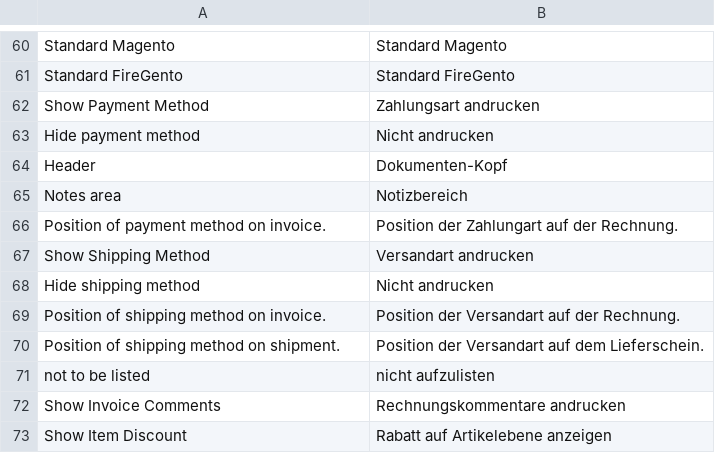
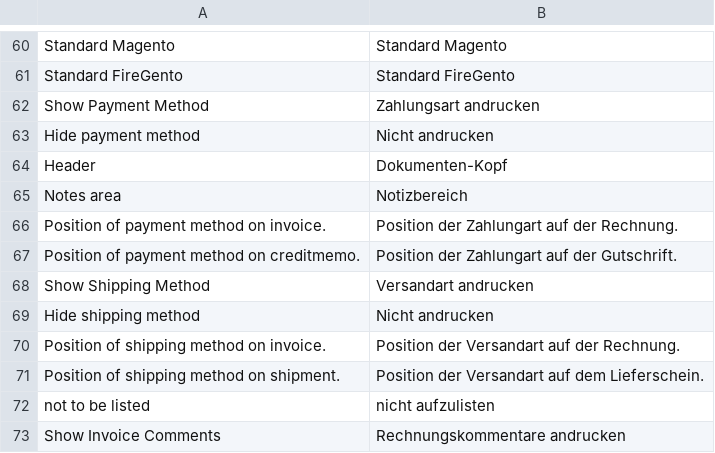
Before and after one commit to firegento/firegento-pdf, a CSV file: src/app/locale/de_CH/FireGento_Pdf.csv, drawn as a sheet; only a part is shown, gaps mark what is left out; the shorter side is filled out with more unchanged rows.

Commit message:
implemented payment method on creditmemo, fixes #304

```diff
--- a/src/app/locale/de_CH/FireGento_Pdf.csv
+++ b/src/app/locale/de_CH/FireGento_Pdf.csv
@@ -66,2 +66,3 @@
 "Position of payment method on invoice.","Position der Zahlungart auf der Rechnung."
+"Position of payment method on creditmemo.","Position der Zahlungart auf der Gutschrift."
 "Show Shipping Method","Versandart andrucken"
```
Also changed, not shown: src/app/locale/de_DE/FireGento_Pdf.csv, 4 other files.
